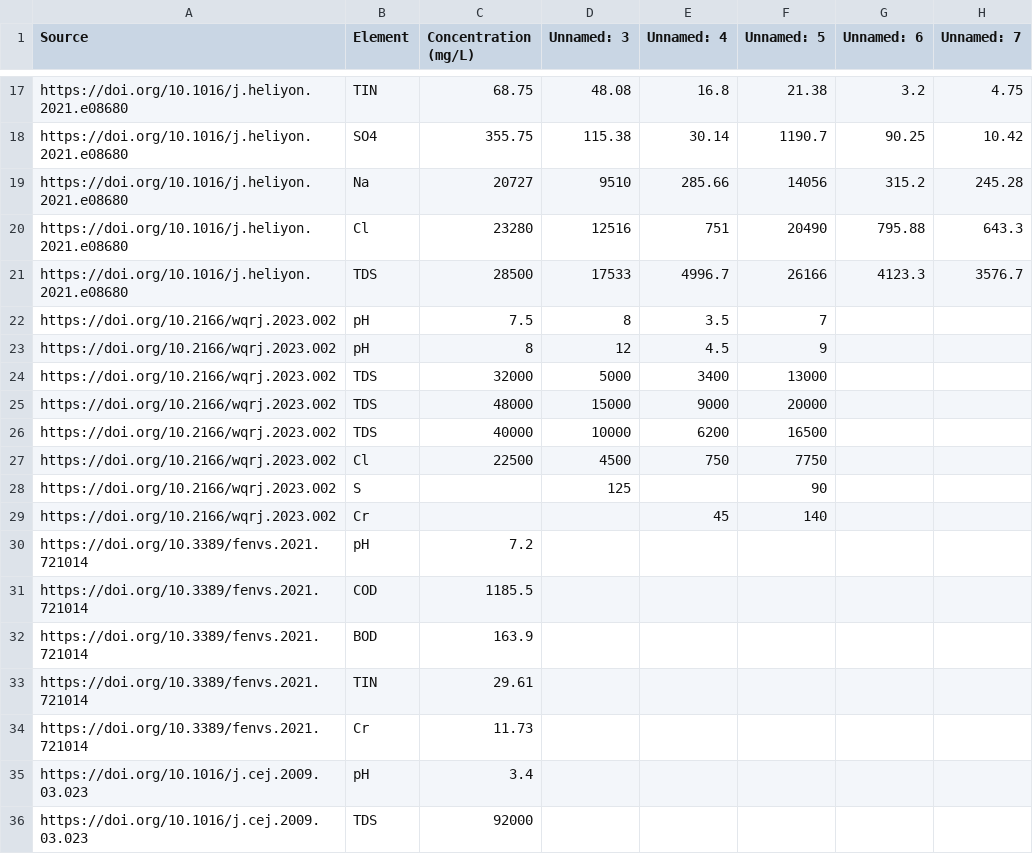
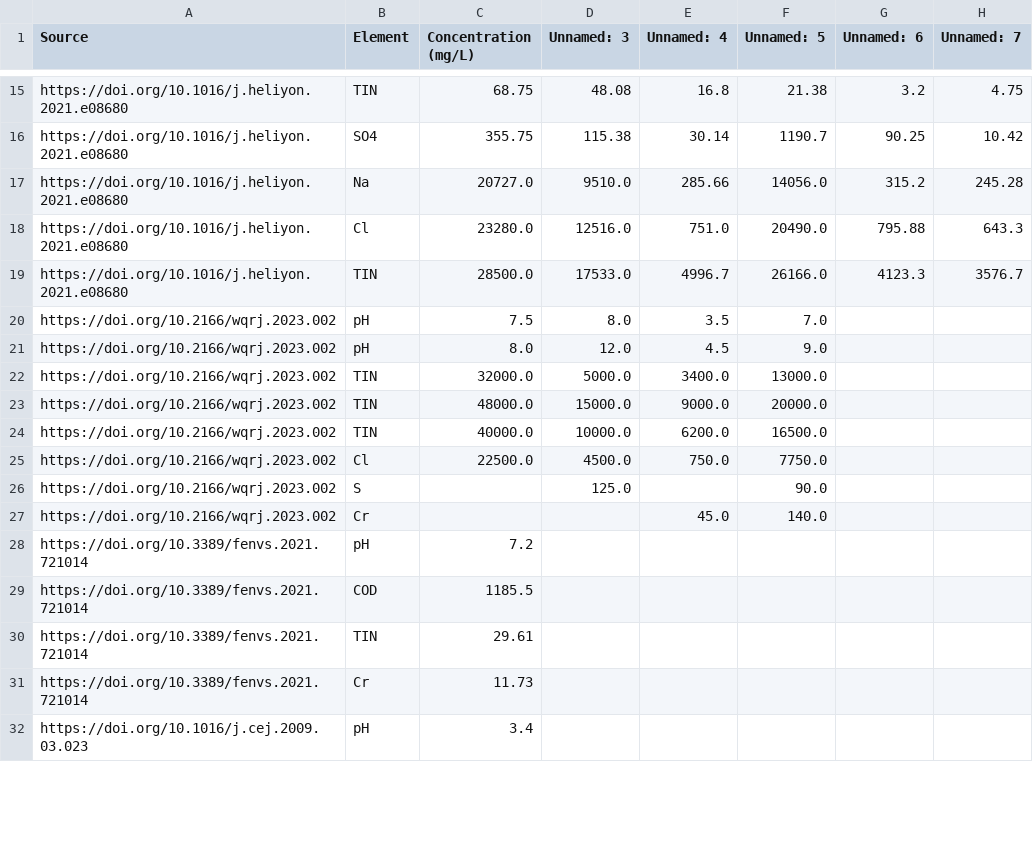
Before and after one commit to SuixiongTay/ww-proportion-analysis, a CSV file: Cleaned_C_for_pyEQL/Tanning_pyEQL.csv, drawn as a sheet; only a part is shown, gaps mark what is left out; removed rows and columns are numbered as before the commit, all else as after; the diff covers the shown part only; the diff names each change by its address in the sheet, - before the commit and + after, or states it on an @@ line.

```diff
--- a/Cleaned_C_for_pyEQL/Tanning_pyEQL.csv
+++ b/Cleaned_C_for_pyEQL/Tanning_pyEQL.csv
-C17 (Concentration (mg/L)): 20727
+C17 (Concentration (mg/L)): 20727.0
-D17 (Unnamed: 3): 9510
+D17 (Unnamed: 3): 9510.0
-F17 (Unnamed: 5): 14056
+F17 (Unnamed: 5): 14056.0
-C18 (Concentration (mg/L)): 23280
+C18 (Concentration (mg/L)): 23280.0
-D18 (Unnamed: 3): 12516
+D18 (Unnamed: 3): 12516.0
-E18 (Unnamed: 4): 751
+E18 (Unnamed: 4): 751.0
-F18 (Unnamed: 5): 20490
+F18 (Unnamed: 5): 20490.0
-B19 (Element): TDS
+B19 (Element): TIN
-C19 (Concentration (mg/L)): 28500
+C19 (Concentration (mg/L)): 28500.0
-D19 (Unnamed: 3): 17533
+D19 (Unnamed: 3): 17533.0
-F19 (Unnamed: 5): 26166
+F19 (Unnamed: 5): 26166.0
-D20 (Unnamed: 3): 8
+D20 (Unnamed: 3): 8.0
-F20 (Unnamed: 5): 7
+F20 (Unnamed: 5): 7.0
-C21 (Concentration (mg/L)): 8
+C21 (Concentration (mg/L)): 8.0
-D21 (Unnamed: 3): 12
+D21 (Unnamed: 3): 12.0
-F21 (Unnamed: 5): 9
+F21 (Unnamed: 5): 9.0
-row 24: https://doi.org/10.2166/wqrj.2023.002 | TDS | 32000 | 5000 | 3400 | 13000
-row 25: https://doi.org/10.2166/wqrj.2023.002 | TDS | 48000 | 15000 | 9000 | 20000
-row 26: https://doi.org/10.2166/wqrj.2023.002 | TDS | 40000 | 10000 | 6200 | 16500
+row 22: https://doi.org/10.2166/wqrj.2023.002 | TIN | 32000.0 | 5000.0 | 3400.0 | 13000.0
+row 23: https://doi.org/10.2166/wqrj.2023.002 | TIN | 48000.0 | 15000.0 | 9000.0 | 20000.0
+row 24: https://doi.org/10.2166/wqrj.2023.002 | TIN | 40000.0 | 10000.0 | 6200.0 | 16500.0
-C25 (Concentration (mg/L)): 22500
+C25 (Concentration (mg/L)): 22500.0
-D25 (Unnamed: 3): 4500
+D25 (Unnamed: 3): 4500.0
-E25 (Unnamed: 4): 750
+E25 (Unnamed: 4): 750.0
-F25 (Unnamed: 5): 7750
+F25 (Unnamed: 5): 7750.0
-D26 (Unnamed: 3): 125
+D26 (Unnamed: 3): 125.0
-F26 (Unnamed: 5): 90
+F26 (Unnamed: 5): 90.0
-E27 (Unnamed: 4): 45
+E27 (Unnamed: 4): 45.0
-F27 (Unnamed: 5): 140
+F27 (Unnamed: 5): 140.0
-row 32: https://doi.org/10.3389/fenvs.2021.721014 | BOD | 163.9
-row 36: https://doi.org/10.1016/j.cej.2009.03.023 | TDS | 92000
```
Also changed, not shown: 17 removed rows and 50 edited cells elsewhere in this file, Cleaned_C_for_pyEQL/Battery Manufacturing_pyEQL.csv, Cleaned_C_for_pyEQL/Battery Recycling_pyEQL.csv, 3 other files.
